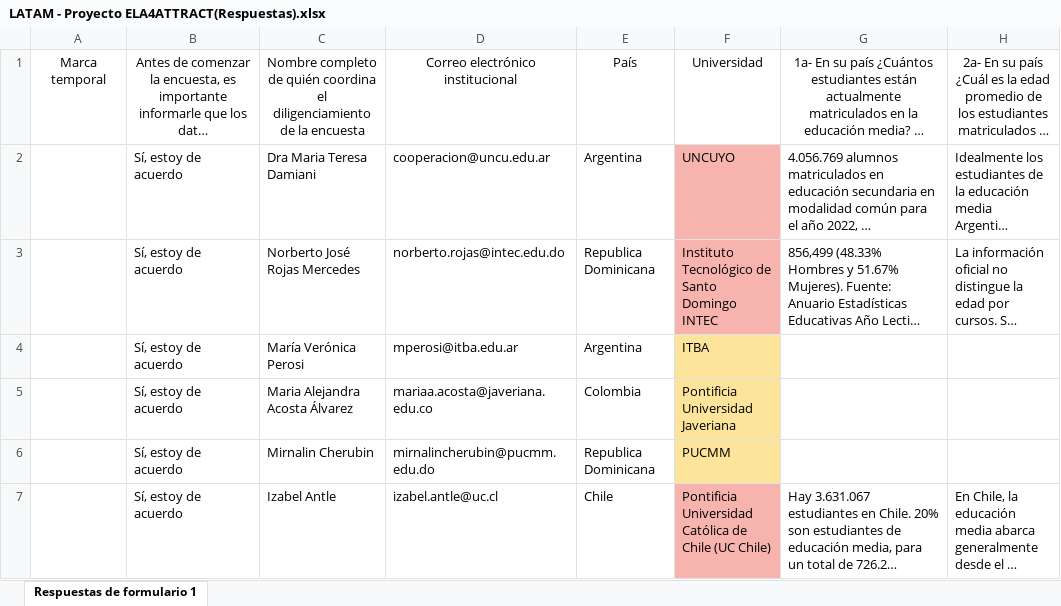
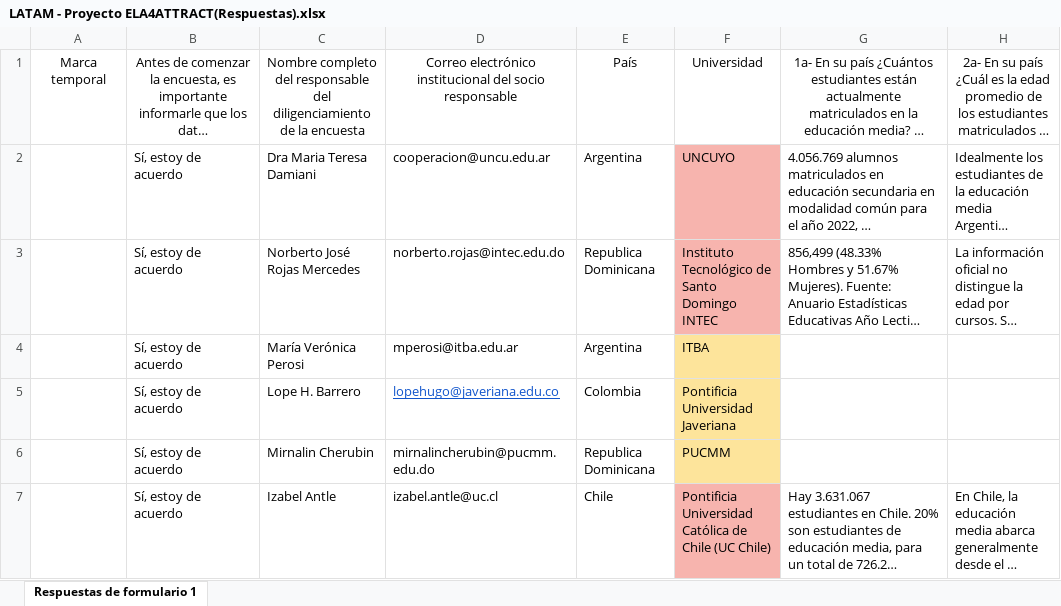
Before and after one commit to Carlitos2204/ERASMUS_WP2, an Excel workbook: LATAM - Proyecto ELA4ATTRACT(Respuestas).xlsx, sheet Respuestas de formulario 1, drawn as a sheet; only a part is shown; long unchanged cells end in …; values as stored, in another font and other column widths than the file's, no borders; the diff names each change by its address in the sheet, - before the commit and + after, or states it on an @@ line.

Commit message:
Add files via upload

```diff
--- a/LATAM - Proyecto ELA4ATTRACT(Respuestas).xlsx (sheet Respuestas de formulario 1)
+++ b/LATAM - Proyecto ELA4ATTRACT(Respuestas).xlsx (sheet Respuestas de formulario 1)
-C1: Nombre completo de quién coordina el diligenciamiento de…
+C1: Nombre completo del responsable del diligenciamiento de…
-D1: Correo electrónico institucional
+D1: Correo electrónico institucional del socio responsable
-C5: Maria Alejandra Acosta Álvarez
+C5: Lope H. Barrero
-D5: mariaa.acosta@javeriana.edu.co
+D5: lopehugo@javeriana.edu.co
@@ D5 underline: off → on, text colour: black → #1155CC @@
```
